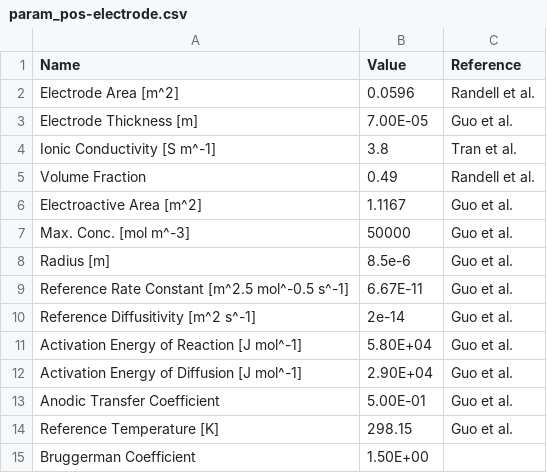
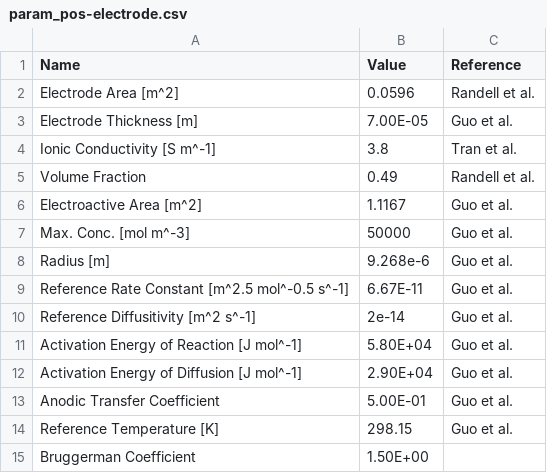
Before and after one commit to yili-envision/SPPy, a CSV file: parameter_sets/Calce_NMC_18650/param_pos-electrode.csv, drawn as a sheet.

```diff
--- a/parameter_sets/Calce_NMC_18650/param_pos-electrode.csv
+++ b/parameter_sets/Calce_NMC_18650/param_pos-electrode.csv
@@ -7,3 +7,3 @@ Electroactive Area [m^2],1.1167,Guo et al.
 Max. Conc. [mol m^-3],50000,Guo et al.
-Radius [m],8.5e-6,Guo et al.
+Radius [m],9.268e-6,Guo et al.
 Reference Rate Constant [m^2.5 mol^-0.5 s^-1],6.67E-11,Guo et al.
```
Also changed, not shown: parameter_sets/Calce_NMC_18650/param_neg-electrode.csv, 8 other files.
